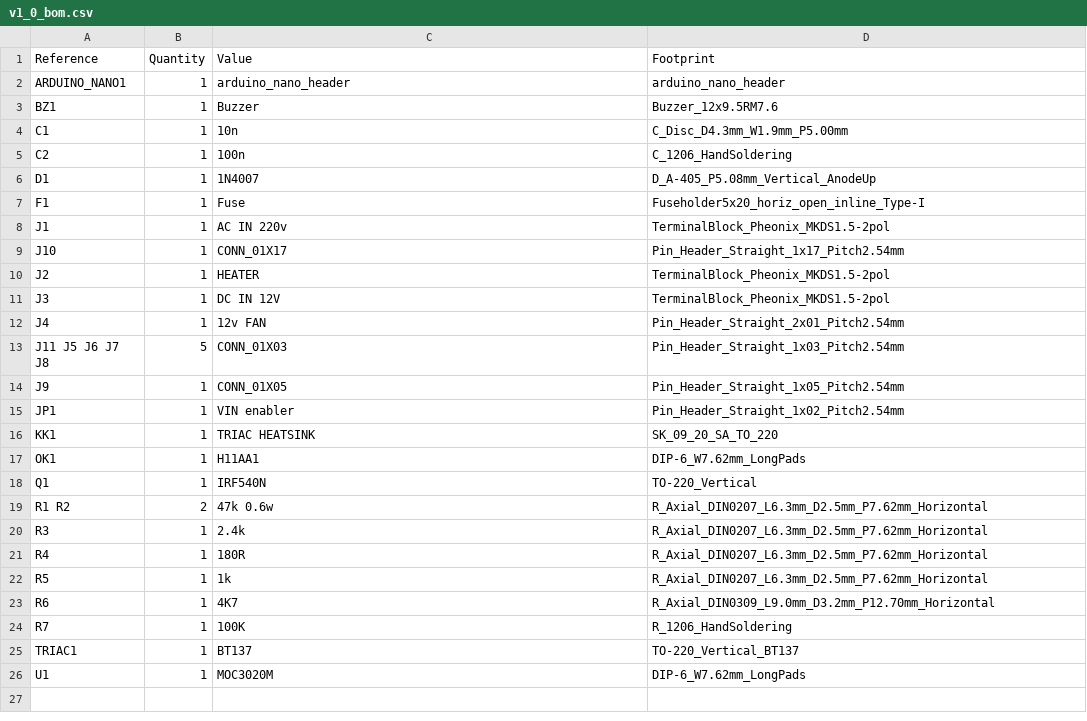
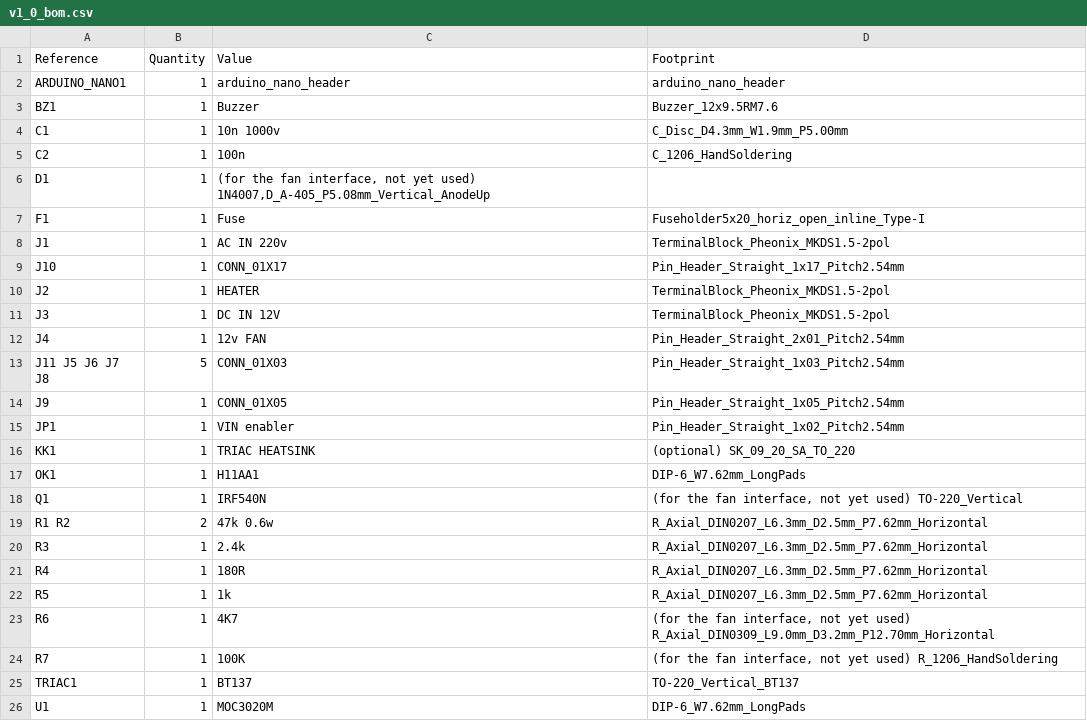
Before and after one commit to killboxalpha/nanoreflow, a CSV file: hardware/v1_0_bom.csv, drawn as a sheet.

Commit message:
Update v1_0_bom.csv

```diff
--- a/hardware/v1_0_bom.csv
+++ b/hardware/v1_0_bom.csv
@@ -3,5 +3,5 @@ ARDUINO_NANO1,1,arduino_nano_header,arduino_nano_header
 BZ1,1,Buzzer,Buzzer_12x9.5RM7.6
-C1,1,10n,C_Disc_D4.3mm_W1.9mm_P5.00mm
+C1,1,"10n 1000v",C_Disc_D4.3mm_W1.9mm_P5.00mm
 C2,1,100n,C_1206_HandSoldering
-D1,1,1N4007,D_A-405_P5.08mm_Vertical_AnodeUp
+D1,1,"(for the fan interface, not yet used) 1N4007,D_A-405_P5.08mm_Vertical_AnodeUp"
 F1,1,Fuse,Fuseholder5x20_horiz_open_inline_Type-I
@@ -15,5 +15,5 @@ J9,1,CONN_01X05,Pin_Header_Straight_1x05_Pitch2.54mm
 JP1,1,VIN enabler,Pin_Header_Straight_1x02_Pitch2.54mm
-KK1,1,TRIAC HEATSINK,SK_09_20_SA_TO_220
+KK1,1,TRIAC HEATSINK,"(optional) SK_09_20_SA_TO_220"
 OK1,1,H11AA1,DIP-6_W7.62mm_LongPads
-Q1,1,IRF540N,TO-220_Vertical
+Q1,1,IRF540N,"(for the fan interface, not yet used) TO-220_Vertical"
 "R1 R2",2,47k 0.6w,R_Axial_DIN0207_L6.3mm_D2.5mm_P7.62mm_Horizontal
@@ -22,4 +22,4 @@ R4,1,180R,R_Axial_DIN0207_L6.3mm_D2.5mm_P7.62mm_Horizontal
 R5,1,1k,R_Axial_DIN0207_L6.3mm_D2.5mm_P7.62mm_Horizontal
-R6,1,4K7,R_Axial_DIN0309_L9.0mm_D3.2mm_P12.70mm_Horizontal
-R7,1,100K,R_1206_HandSoldering
+R6,1,4K7,"(for the fan interface, not yet used) R_Axial_DIN0309_L9.0mm_D3.2mm_P12.70mm_Horizontal"
+R7,1,100K,"(for the fan interface, not yet used) R_1206_HandSoldering"
 TRIAC1,1,BT137,TO-220_Vertical_BT137
```
